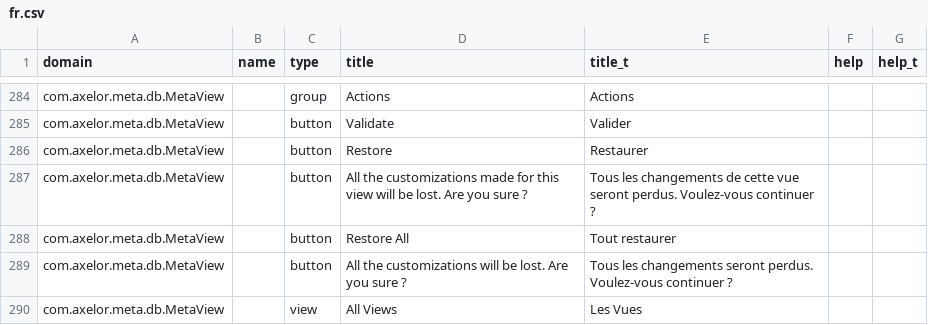
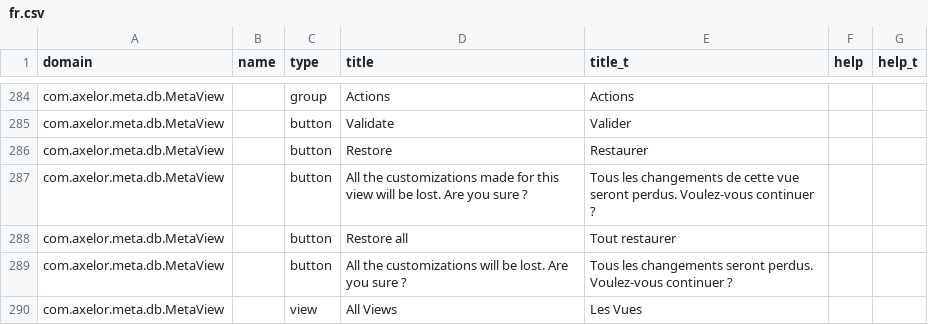
Before and after one commit to axelor/axelor-open-platform, a CSV file: axelor-core/src/main/resources/i18n/fr.csv, drawn as a sheet; only a part is shown, gaps mark what is left out.

Commit message:
Fixed translations

```diff
--- a/axelor-core/src/main/resources/i18n/fr.csv
+++ b/axelor-core/src/main/resources/i18n/fr.csv
@@ -287,3 +287,3 @@
 "com.axelor.meta.db.MetaView",,"button","All the customizations made for this view will be lost. Are you sure ?","Tous les changements de cette vue seront perdus. Voulez-vous continuer ?",,
-"com.axelor.meta.db.MetaView",,"button","Restore All","Tout restaurer",,
+"com.axelor.meta.db.MetaView",,"button","Restore all","Tout restaurer",,
 "com.axelor.meta.db.MetaView",,"button","All the customizations will be lost. Are you sure ?","Tous les changements seront perdus. Voulez-vous continuer ?",,
```
